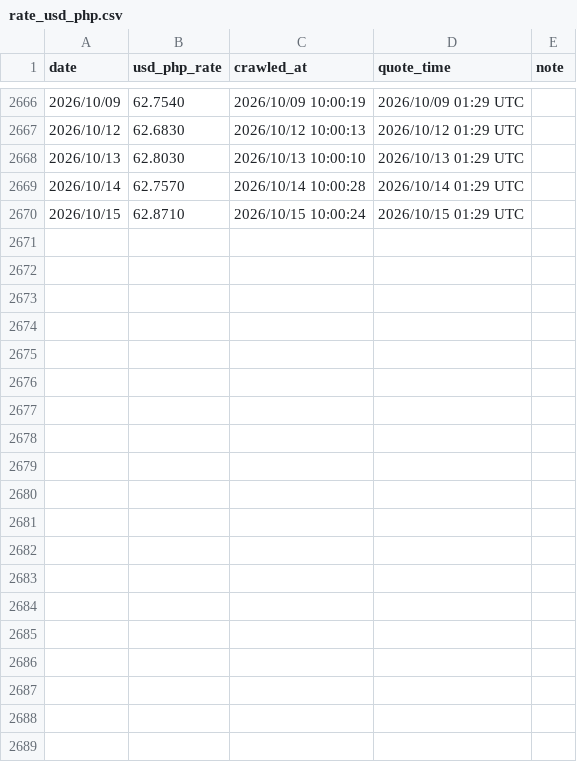
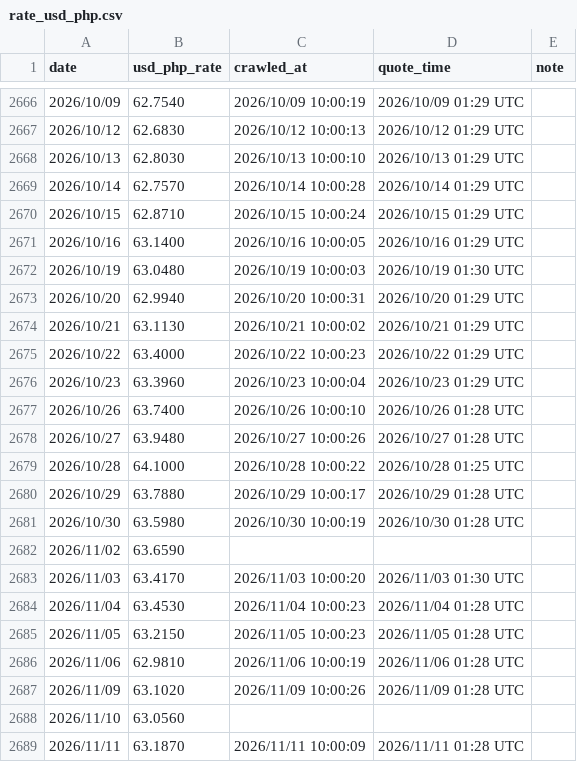
Before and after one commit to JayHuang1989/ExchangeRate, a CSV file: rate_usd_php.csv, drawn as a sheet; only a part is shown, gaps mark what is left out; the diff covers the shown part only.

```diff
--- a/rate_usd_php.csv
+++ b/rate_usd_php.csv
@@ -2670 +2670,20 @@
 2026/10/15,62.8710,2026/10/15 10:00:24,2026/10/15 01:29 UTC,
+2026/10/16,63.1400,2026/10/16 10:00:05,2026/10/16 01:29 UTC,
+2026/10/19,63.0480,2026/10/19 10:00:03,2026/10/19 01:30 UTC,
+2026/10/20,62.9940,2026/10/20 10:00:31,2026/10/20 01:29 UTC,
+2026/10/21,63.1130,2026/10/21 10:00:02,2026/10/21 01:29 UTC,
+2026/10/22,63.4000,2026/10/22 10:00:23,2026/10/22 01:29 UTC,
+2026/10/23,63.3960,2026/10/23 10:00:04,2026/10/23 01:29 UTC,
+2026/10/26,63.7400,2026/10/26 10:00:10,2026/10/26 01:28 UTC,
+2026/10/27,63.9480,2026/10/27 10:00:26,2026/10/27 01:28 UTC,
+2026/10/28,64.1000,2026/10/28 10:00:22,2026/10/28 01:25 UTC,
+2026/10/29,63.7880,2026/10/29 10:00:17,2026/10/29 01:28 UTC,
+2026/10/30,63.5980,2026/10/30 10:00:19,2026/10/30 01:28 UTC,
+2026/11/02,63.6590,,,
+2026/11/03,63.4170,2026/11/03 10:00:20,2026/11/03 01:30 UTC,
+2026/11/04,63.4530,2026/11/04 10:00:23,2026/11/04 01:28 UTC,
+2026/11/05,63.2150,2026/11/05 10:00:23,2026/11/05 01:28 UTC,
+2026/11/06,62.9810,2026/11/06 10:00:19,2026/11/06 01:28 UTC,
+2026/11/09,63.1020,2026/11/09 10:00:26,2026/11/09 01:28 UTC,
+2026/11/10,63.0560,,,
+2026/11/11,63.1870,2026/11/11 10:00:09,2026/11/11 01:28 UTC,
```
Also changed, not shown: 11 added rows elsewhere in this file, rate_merge.csv, rate_quote_time.csv, 4 other files.
